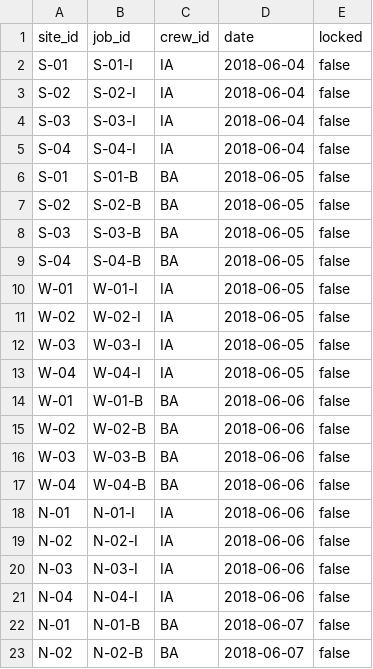
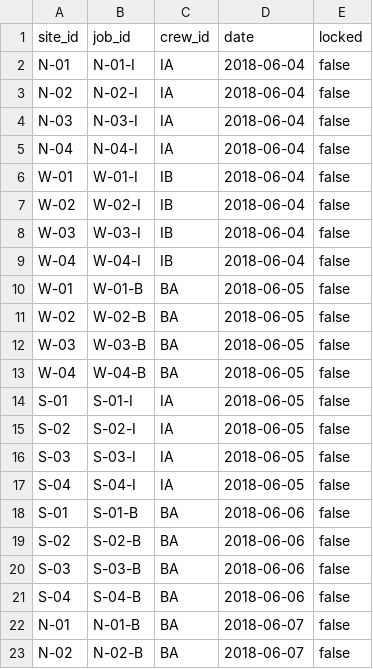
Before and after one commit to AkshayPR244/BasePowerHackathon, a CSV file: data/demo/late_overflow/current_plan.csv, drawn as a sheet; only a part is shown.

```diff
--- a/data/demo/late_overflow/current_plan.csv
+++ b/data/demo/late_overflow/current_plan.csv
@@ -1,22 +1,22 @@
 site_id,job_id,crew_id,date,locked
-S-01,S-01-I,IA,2018-06-04,false
-S-02,S-02-I,IA,2018-06-04,false
-S-03,S-03-I,IA,2018-06-04,false
-S-04,S-04-I,IA,2018-06-04,false
-S-01,S-01-B,BA,2018-06-05,false
-S-02,S-02-B,BA,2018-06-05,false
-S-03,S-03-B,BA,2018-06-05,false
-S-04,S-04-B,BA,2018-06-05,false
-W-01,W-01-I,IA,2018-06-05,false
-W-02,W-02-I,IA,2018-06-05,false
-W-03,W-03-I,IA,2018-06-05,false
-W-04,W-04-I,IA,2018-06-05,false
-W-01,W-01-B,BA,2018-06-06,false
-W-02,W-02-B,BA,2018-06-06,false
-W-03,W-03-B,BA,2018-06-06,false
-W-04,W-04-B,BA,2018-06-06,false
-N-01,N-01-I,IA,2018-06-06,false
-N-02,N-02-I,IA,2018-06-06,false
-N-03,N-03-I,IA,2018-06-06,false
-N-04,N-04-I,IA,2018-06-06,false
+N-01,N-01-I,IA,2018-06-04,false
+N-02,N-02-I,IA,2018-06-04,false
+N-03,N-03-I,IA,2018-06-04,false
+N-04,N-04-I,IA,2018-06-04,false
+W-01,W-01-I,IB,2018-06-04,false
+W-02,W-02-I,IB,2018-06-04,false
+W-03,W-03-I,IB,2018-06-04,false
+W-04,W-04-I,IB,2018-06-04,false
+W-01,W-01-B,BA,2018-06-05,false
+W-02,W-02-B,BA,2018-06-05,false
+W-03,W-03-B,BA,2018-06-05,false
+W-04,W-04-B,BA,2018-06-05,false
+S-01,S-01-I,IA,2018-06-05,false
+S-02,S-02-I,IA,2018-06-05,false
+S-03,S-03-I,IA,2018-06-05,false
+S-04,S-04-I,IA,2018-06-05,false
+S-01,S-01-B,BA,2018-06-06,false
+S-02,S-02-B,BA,2018-06-06,false
+S-03,S-03-B,BA,2018-06-06,false
+S-04,S-04-B,BA,2018-06-06,false
 N-01,N-01-B,BA,2018-06-07,false
```
Also changed, not shown: data/demo/balanced_small/current_plan.csv, data/demo/crew_out_recoverable/current_plan.csv, 28 other files.
